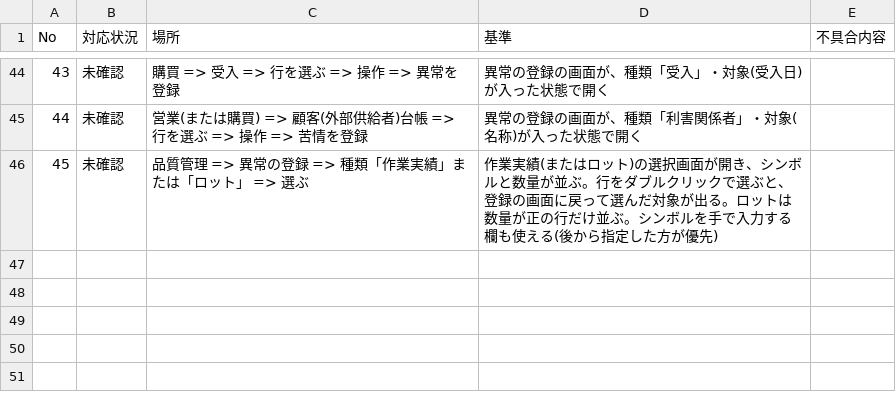
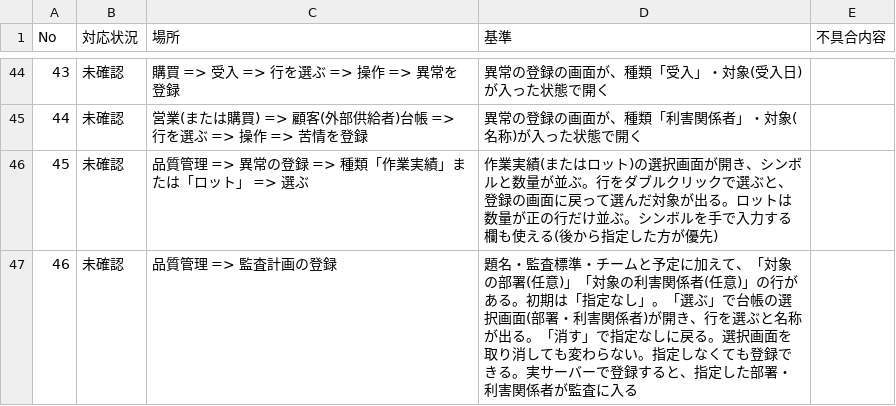
Before and after one commit to okpnet/flutter-pms, a CSV file: issue/app_checks.csv, drawn as a sheet; only a part is shown, gaps mark what is left out; the diff names each change by its address in the sheet, - before the commit and + after, or states it on an @@ line.

```diff
--- a/issue/app_checks.csv
+++ b/issue/app_checks.csv
+row 47: 46 | 未確認 | 品質管理 => 監査計画の登録 | 題名・監査標準・チームと予定に加えて、「対象の部署(任意)」「対象の利害関係者(任意)」の行がある。初期は「指定なし」。「選ぶ」で台帳の選択画面(部署・利害関係者)が開き、行を選ぶと名称が出る。「消す」で指定なしに戻る。選択画面を取り消しても変わらない。指定しなくても登録できる。実サーバーで登録すると、指定した部署・利害関係者が監査に入る
```
Also changed, not shown: 13 other files.
